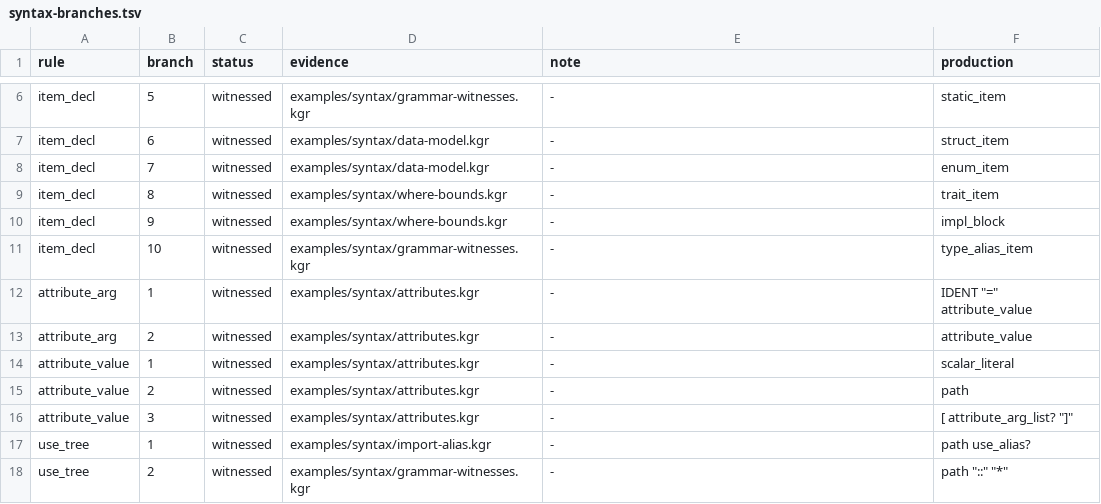
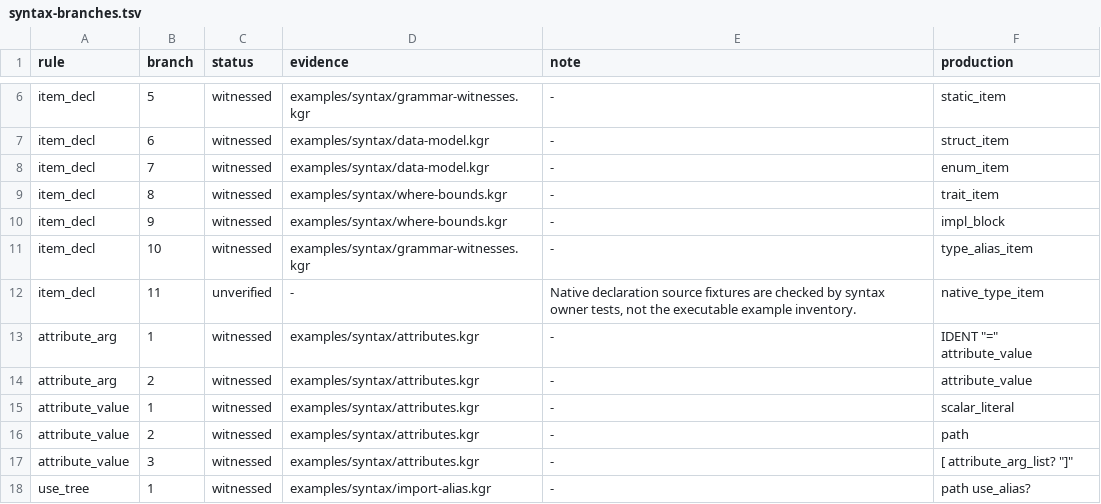
Before and after one commit to kagari-lang/kagari, a TSV file: docs/syntax-branches.tsv, drawn as a sheet; only a part is shown, gaps mark what is left out; the shorter side is filled out with more unchanged rows.

```diff
--- a/docs/syntax-branches.tsv
+++ b/docs/syntax-branches.tsv
@@ -11,2 +11,3 @@ item_decl	9	witnessed	examples/syntax/where-bounds.kgr	-	impl_block
 item_decl	10	witnessed	examples/syntax/grammar-witnesses.kgr	-	type_alias_item
+item_decl	11	unverified	-	Native declaration source fixtures are checked by syntax owner tests, not the executable example inventory.	native_type_item
 attribute_arg	1	witnessed	examples/syntax/attributes.kgr	-	IDENT "=" attribute_value
```
Also changed, not shown: docs/syntax-coverage.tsv, docs/syntax-quantifiers.tsv, 14 other files.
